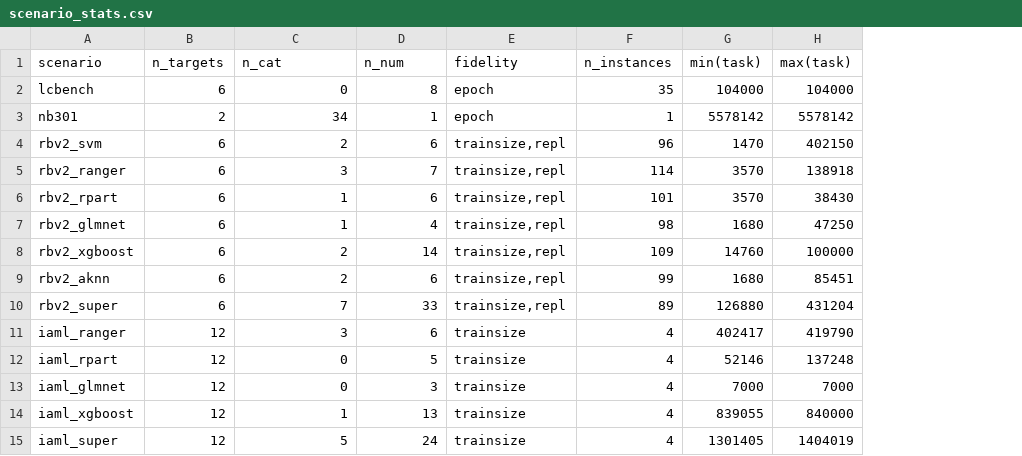
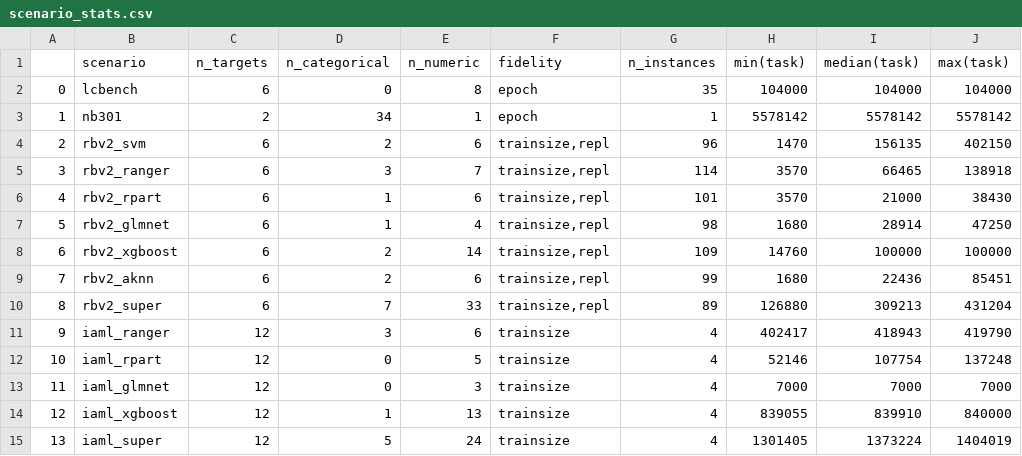
Before and after one commit to slds-lmu/yahpo_gym, a CSV file: yahpo_gym/docs/source/_static/scenario_stats.csv, drawn as a sheet; addresses are those after the commit; the diff names each change by its address in the sheet, - before the commit and + after, or states it on an @@ line.

```diff
--- a/yahpo_gym/docs/source/_static/scenario_stats.csv
+++ b/yahpo_gym/docs/source/_static/scenario_stats.csv
+column A, rows 2-15: 0 | 1 | 2 | 3 | 4 | 5 | 6 | 7 | 8 | 9 | 10 | 11 | 12 | 13
+column I (median(task)), rows 2-15: 104000 | 5578142 | 156135 | 66465 | 21000 | 28914 | 100000 | 22436 | 309213 | 418943 | 107754 | 7000 | 839910 | 1373224
-D1: n_cat
+D1: n_categorical
-E1: n_num
+E1: n_numeric
```
Also changed, not shown: yahpo_gym/docs/source/_static/instances.csv, 6 other files.
